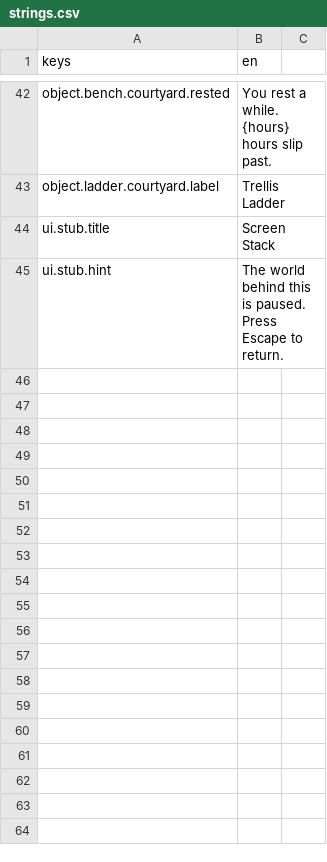
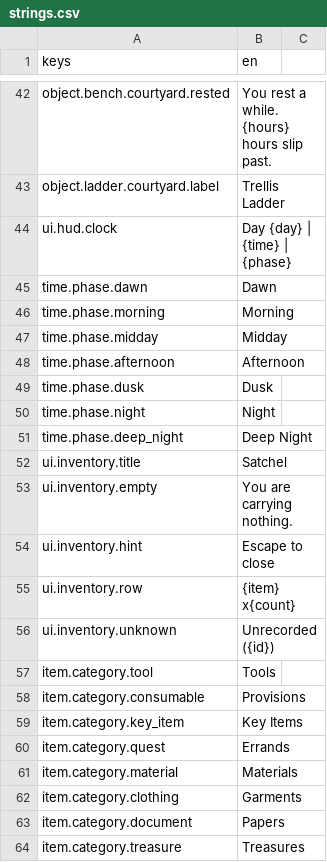
Before and after one commit to Raiyan-Bashar-29/HD-2D-game-base-non-combat-, a CSV file: localization/strings.csv, drawn as a sheet; only a part is shown, gaps mark what is left out; removed rows and columns are numbered as before the commit, all else as after; the diff names each change by its address in the sheet, - before the commit and + after, or states it on an @@ line.

```diff
--- a/localization/strings.csv
+++ b/localization/strings.csv
-row 44: ui.stub.title | Screen Stack
-row 45: ui.stub.hint | The world behind this is paused. Press Escape to return.
+row 44: ui.hud.clock | Day {day} | {time} | {phase}
+row 45: time.phase.dawn | Dawn
+row 46: time.phase.morning | Morning
+row 47: time.phase.midday | Midday
+row 48: time.phase.afternoon | Afternoon
+row 49: time.phase.dusk | Dusk
+row 50: time.phase.night | Night
+row 51: time.phase.deep_night | Deep Night
+row 52: ui.inventory.title | Satchel
+row 53: ui.inventory.empty | You are carrying nothing.
+row 54: ui.inventory.hint | Escape to close
+row 55: ui.inventory.row | {item} x{count}
+row 56: ui.inventory.unknown | Unrecorded ({id})
+row 57: item.category.tool | Tools
+row 58: item.category.consumable | Provisions
+row 59: item.category.key_item | Key Items
+row 60: item.category.quest | Errands
+row 61: item.category.material | Materials
+row 62: item.category.clothing | Garments
+row 63: item.category.document | Papers
+row 64: item.category.treasure | Treasures
```
Also changed, not shown: 19 other files.
